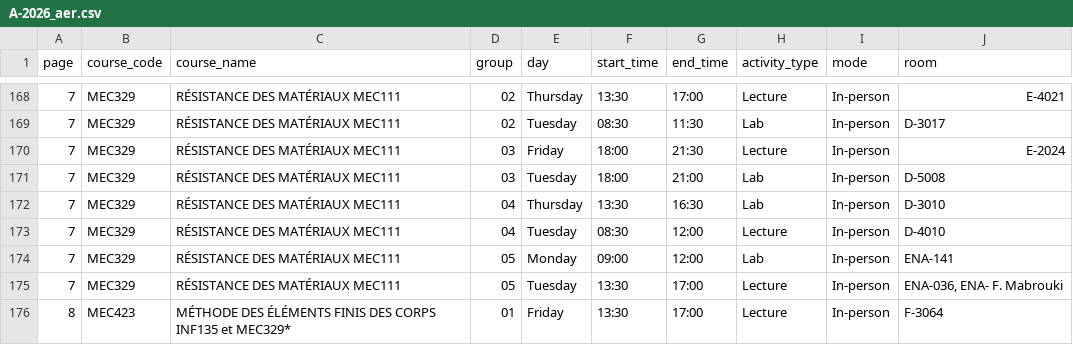
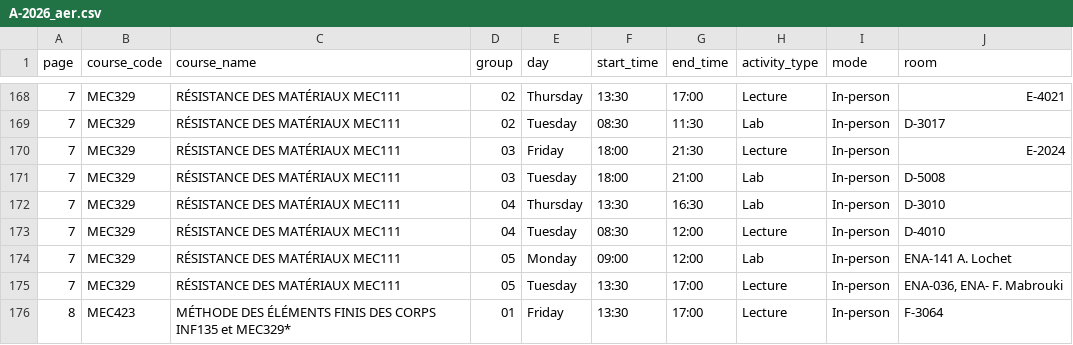
Before and after one commit to olivier0922/schedule-generator-ETS, a CSV file: data/A-2026_aer.csv, drawn as a sheet; only a part is shown, gaps mark what is left out.

```diff
--- a/data/A-2026_aer.csv
+++ b/data/A-2026_aer.csv
@@ -173,3 +173,3 @@
 7,MEC329,RÉSISTANCE DES MATÉRIAUX MEC111,04,Tuesday,08:30,12:00,Lecture,In-person,D-4010
-7,MEC329,RÉSISTANCE DES MATÉRIAUX MEC111,05,Monday,09:00,12:00,Lab,In-person,ENA-141
+7,MEC329,RÉSISTANCE DES MATÉRIAUX MEC111,05,Monday,09:00,12:00,Lab,In-person,ENA-141 A. Lochet
 7,MEC329,RÉSISTANCE DES MATÉRIAUX MEC111,05,Tuesday,13:30,17:00,Lecture,In-person,"ENA-036, ENA- F. Mabrouki"
```
Also changed, not shown: data/A-2026_ele.csv, data/A-2026_gti.csv, 5 other files.
